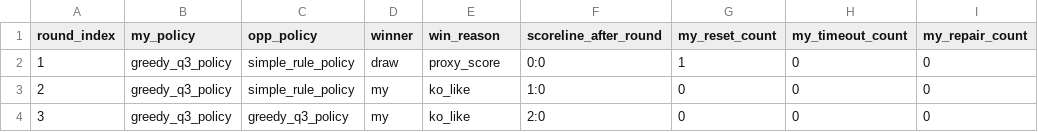
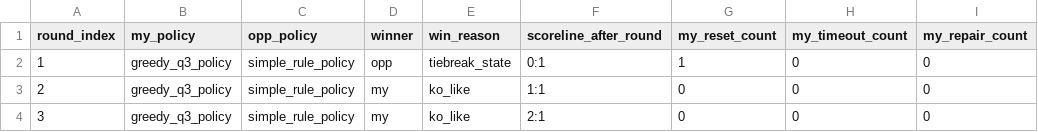
Before and after one commit to eeeeh123/MothorCup_b, a CSV file: outputs/tables/q4_bo3_greedy_vs_simple_rule_single_bo3_resource_usage_by_round.csv, drawn as a sheet; only a part is shown; the diff names each change by its address in the sheet, - before the commit and + after, or states it on an @@ line.

```diff
--- a/outputs/tables/q4_bo3_greedy_vs_simple_rule_single_bo3_resource_usage_by_round.csv
+++ b/outputs/tables/q4_bo3_greedy_vs_simple_rule_single_bo3_resource_usage_by_round.csv
-D2 (winner): draw
+D2 (winner): opp
-E2 (win_reason): proxy_score
+E2 (win_reason): tiebreak_state
-F2 (scoreline_after_round): 0:0
+F2 (scoreline_after_round): 0:1
-F3 (scoreline_after_round): 1:0
+F3 (scoreline_after_round): 1:1
-C4 (opp_policy): greedy_q3_policy
+C4 (opp_policy): simple_rule_policy
-F4 (scoreline_after_round): 2:0
+F4 (scoreline_after_round): 2:1
```
Also changed, not shown: outputs/tables/q4_bo3_greedy_vs_simple_rule_single_bo3_round_summary.csv, outputs/tables/q4_bo3_scoreline_distribution.csv, 24 other files.
